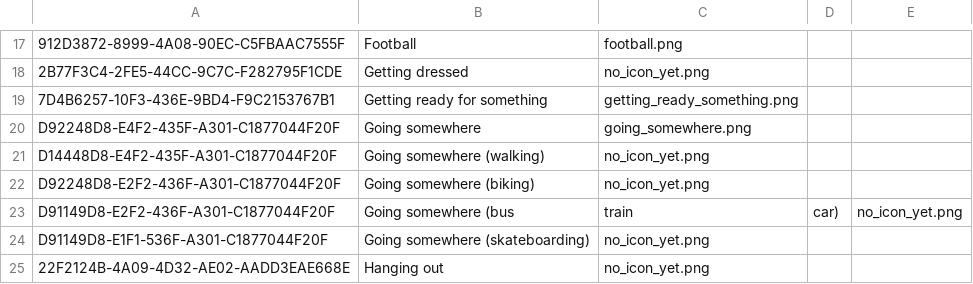
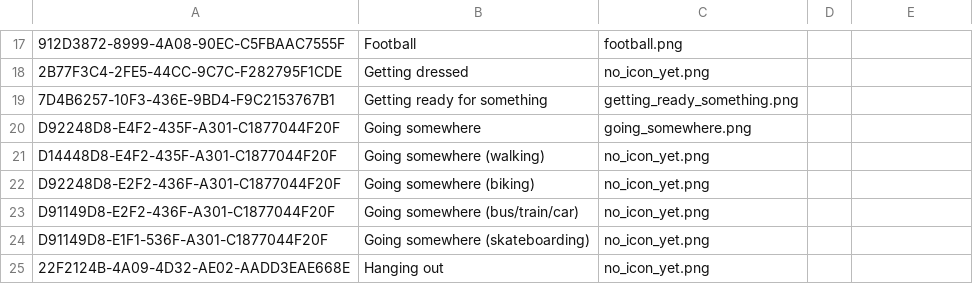
Before and after one commit to bigbugbb/uscteens, a CSV file: assets/activities/activity_mapping.csv, drawn as a sheet; only a part is shown, gaps mark what is left out.

Commit message:
replace the comma in "Going somewhere (bus,train,car)" by '/'

```diff
--- a/assets/activities/activity_mapping.csv
+++ b/assets/activities/activity_mapping.csv
@@ -22,3 +22,3 @@ D14448D8-E4F2-435F-A301-C1877044F20F, Going somewhere (walking), no_icon_yet.png
 D92248D8-E2F2-436F-A301-C1877044F20F, Going somewhere (biking), no_icon_yet.png
-D91149D8-E2F2-436F-A301-C1877044F20F, Going somewhere (bus,train,car), no_icon_yet.png
+D91149D8-E2F2-436F-A301-C1877044F20F, Going somewhere (bus/train/car), no_icon_yet.png
 D91149D8-E1F1-536F-A301-C1877044F20F, Going somewhere (skateboarding), no_icon_yet.png
```
